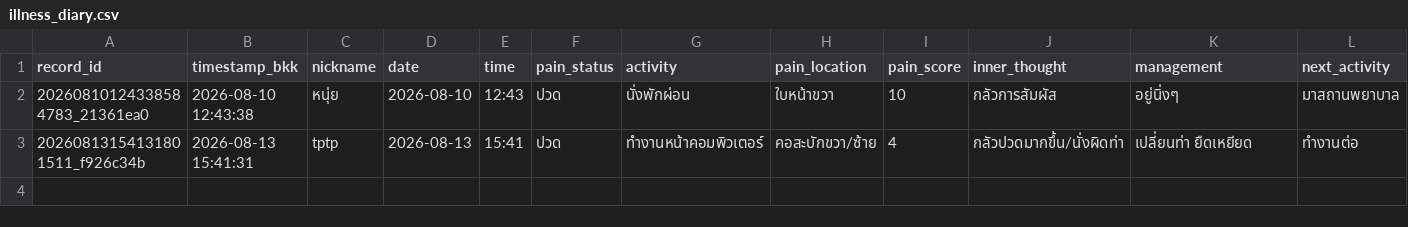
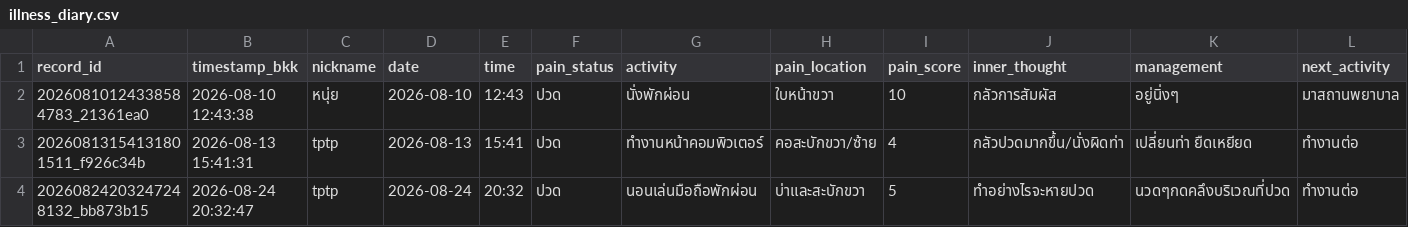
Before and after one commit to PythonianSt/IllnessDiary, a CSV file: data/illness_diary.csv, drawn as a sheet; only a part is shown; rows hold the shown columns only; the diff names each change by its address in the sheet, - before the commit and + after, or states it on an @@ line.

Commit message:
Add Illness Diary record

```diff
--- a/data/illness_diary.csv
+++ b/data/illness_diary.csv
+row 4: 20260824203247248132_bb873b15 | 2026-08-24 20:32:47 | tptp | 2026-08-24 | 20:32 | ปวด | นอนเล่นมือถือพักผ่อน | บ่าและสะบักขวา | 5 | ทำอย่างไรจะหายปวด | นวดๆกดคลึงบริเวณที่ปวด | ทำงานต่อ
```
